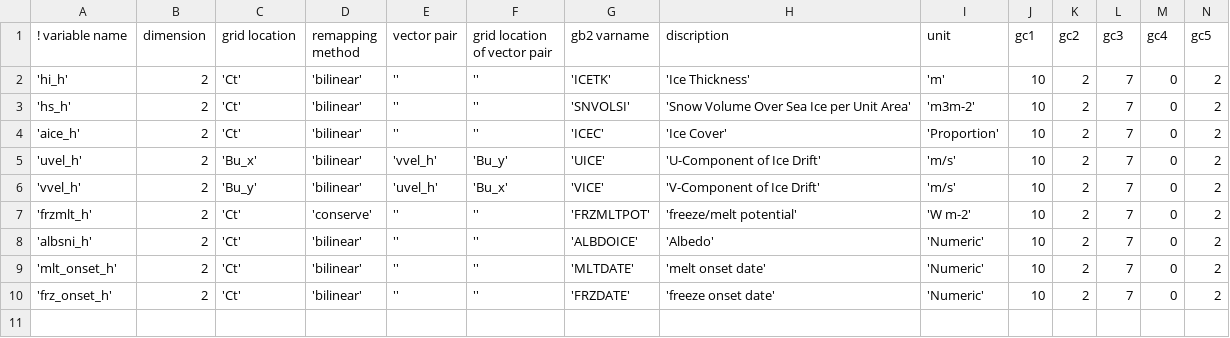
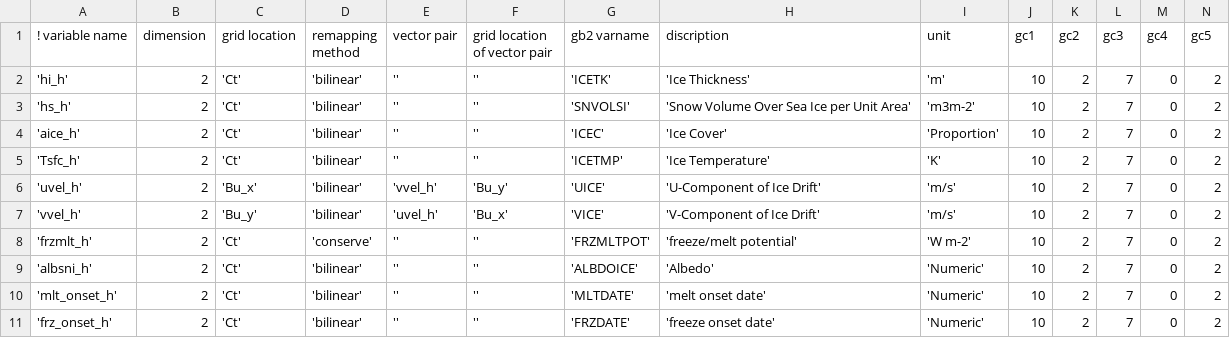
Before and after one commit to NOAA-EMC/gfs-utils, a CSV file: parm/ocnicepost/ice.csv, drawn as a sheet; only a part is shown; rows hold the shown columns only; the diff names each change by its address in the sheet, - before the commit and + after, or states it on an @@ line.

```diff
--- a/parm/ocnicepost/ice.csv
+++ b/parm/ocnicepost/ice.csv
+row 5: 'Tsfc_h' | 2 | 'Ct' | 'bilinear' | '' | '' | 'ICETMP' | 'Ice Temperature' | 'K' | 10 | 2 | 7 | 0 | 2
```
Also changed, not shown: 1 other file.
